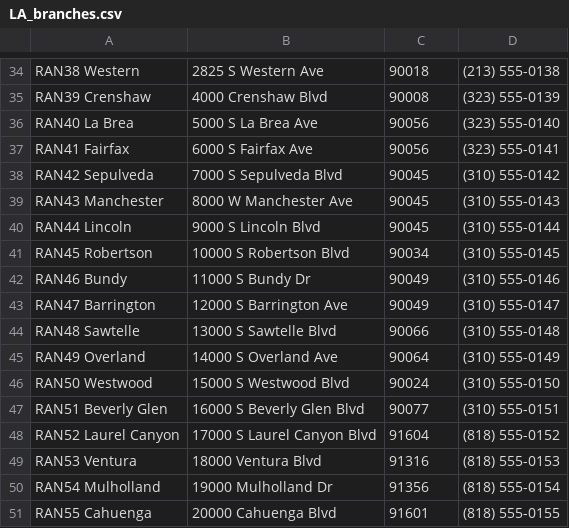
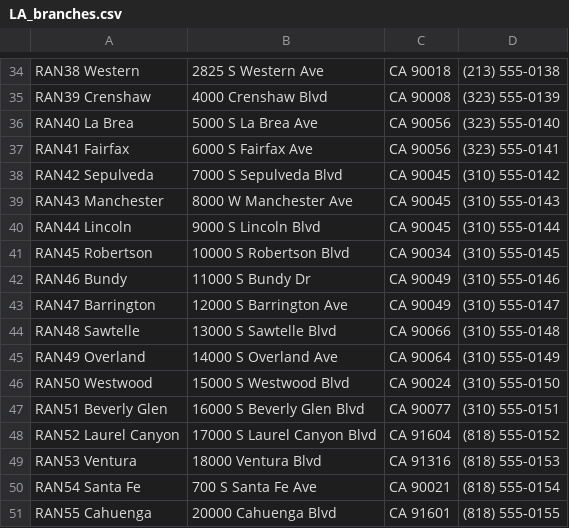
Before and after one commit to jmashuque/branch-directory-map, a CSV file: app/src/main/assets/LA_branches.csv, drawn as a sheet; only a part is shown, gaps mark what is left out; removed rows and columns are numbered as before the commit, all else as after; the diff covers the shown part only; the diff names each change by its address in the sheet, - before the commit and + after, or states it on an @@ line.

```diff
--- a/app/src/main/assets/LA_branches.csv
+++ b/app/src/main/assets/LA_branches.csv
-C34: 90018
+C34: CA 90018
-C35: 90008
+C35: CA 90008
-C36:C37: 90056
+C36:C37: CA 90056
-C38:C40: 90045
+C38:C40: CA 90045
-C41: 90034
+C41: CA 90034
-C42:C43: 90049
+C42:C43: CA 90049
-C44: 90066
+C44: CA 90066
-C45: 90064
+C45: CA 90064
-C46: 90024
+C46: CA 90024
-C47: 90077
+C47: CA 90077
-C48: 91604
+C48: CA 91604
-C49: 91316
+C49: CA 91316
-row 50: RAN54 Mulholland | 19000 Mulholland Dr | 91356 | (818) 555-0154
+row 50: RAN54 Santa Fe | 700 S Santa Fe Ave | CA 90021 | (818) 555-0154
-C51: 91601
+C51: CA 91601
```
Also changed, not shown: 13 added rows, 13 removed rows and 24 edited cells elsewhere in this file, app/src/main/assets/CA_branches.csv, 14 other files.
